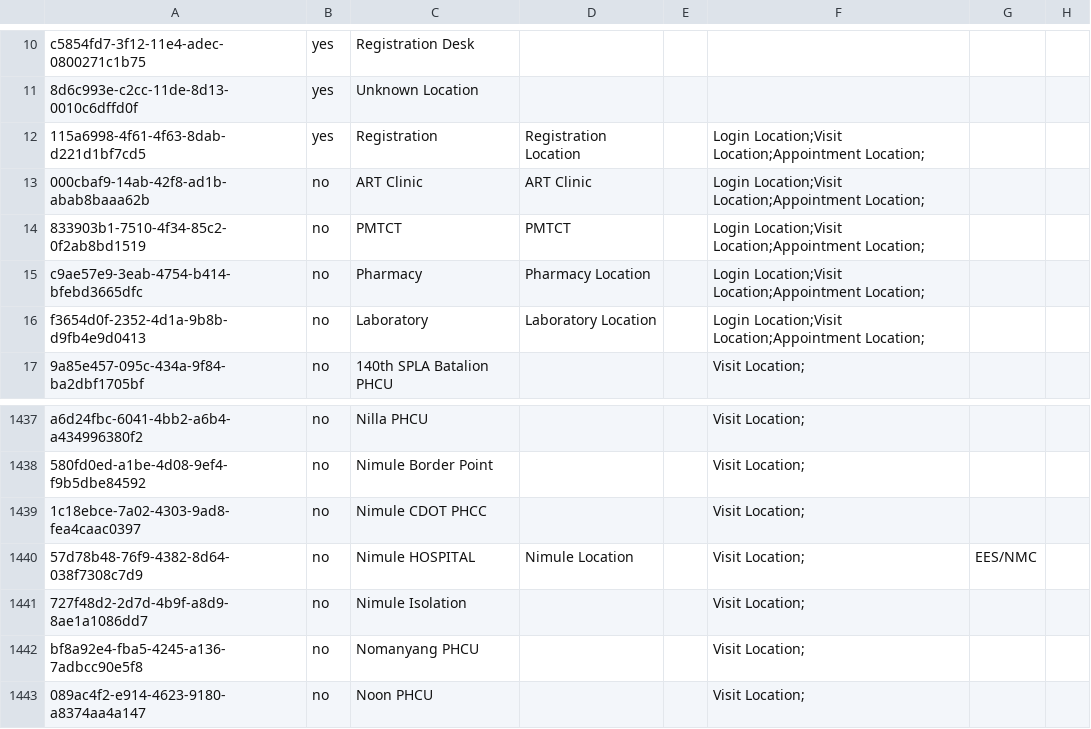
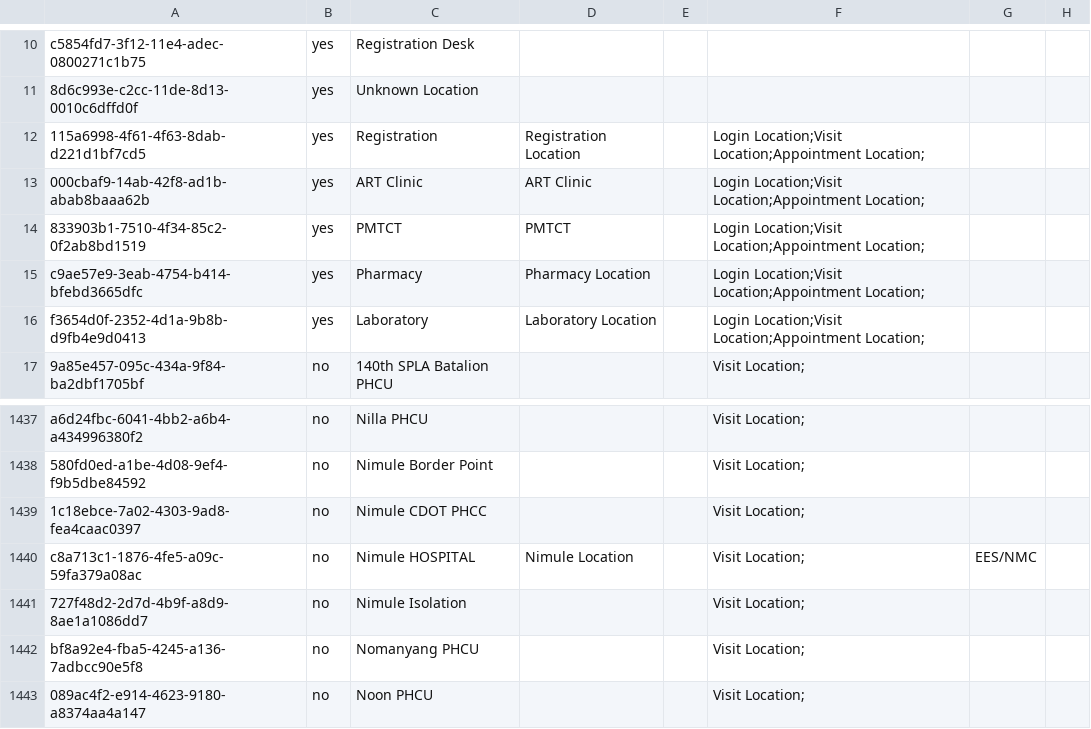
Before and after one commit to njm2176/ssemr, a CSV file: distro/configuration/locations/locations.csv, drawn as a sheet; only a part is shown, gaps mark what is left out; the diff names each change by its address in the sheet, - before the commit and + after, or states it on an @@ line.

Commit message:
Updated tags and uuid for Nimule

```diff
--- a/distro/configuration/locations/locations.csv
+++ b/distro/configuration/locations/locations.csv
-B13:B16: no
+B13:B16: yes
-A1440: 57d78b48-76f9-4382-8d64-038f7308c7d9
+A1440: c8a713c1-1876-4fe5-a09c-59fa379a08ac
```
